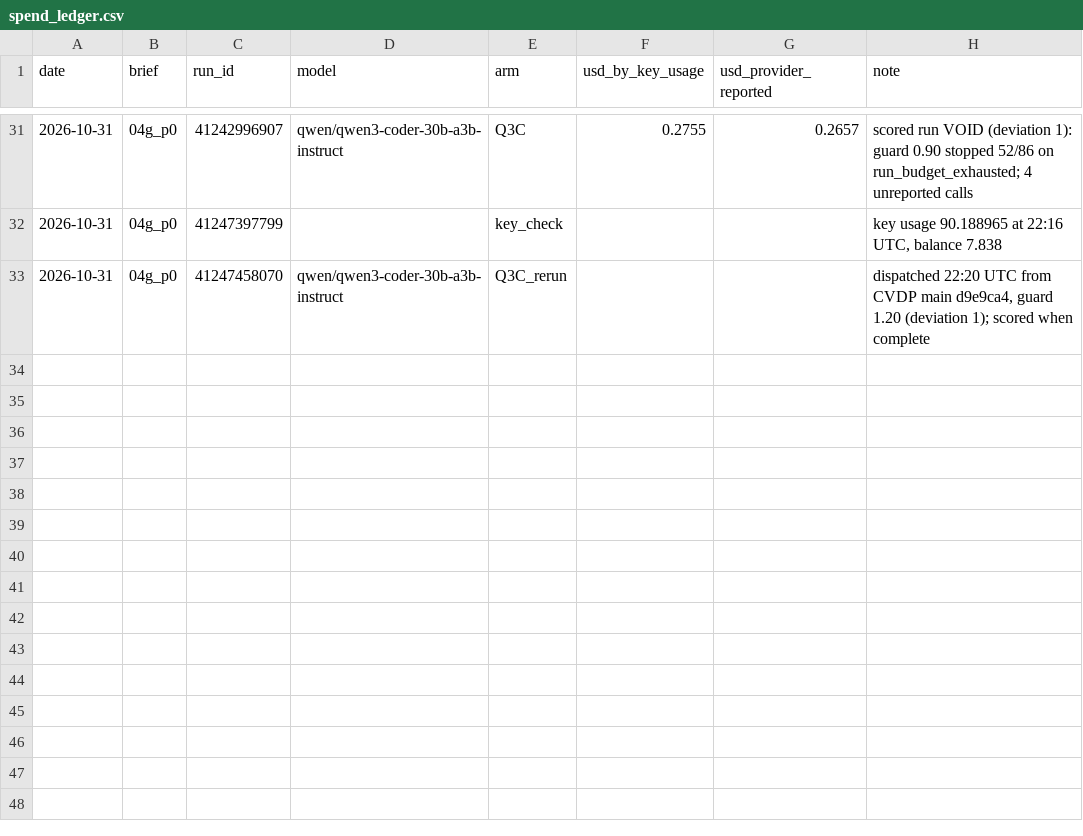
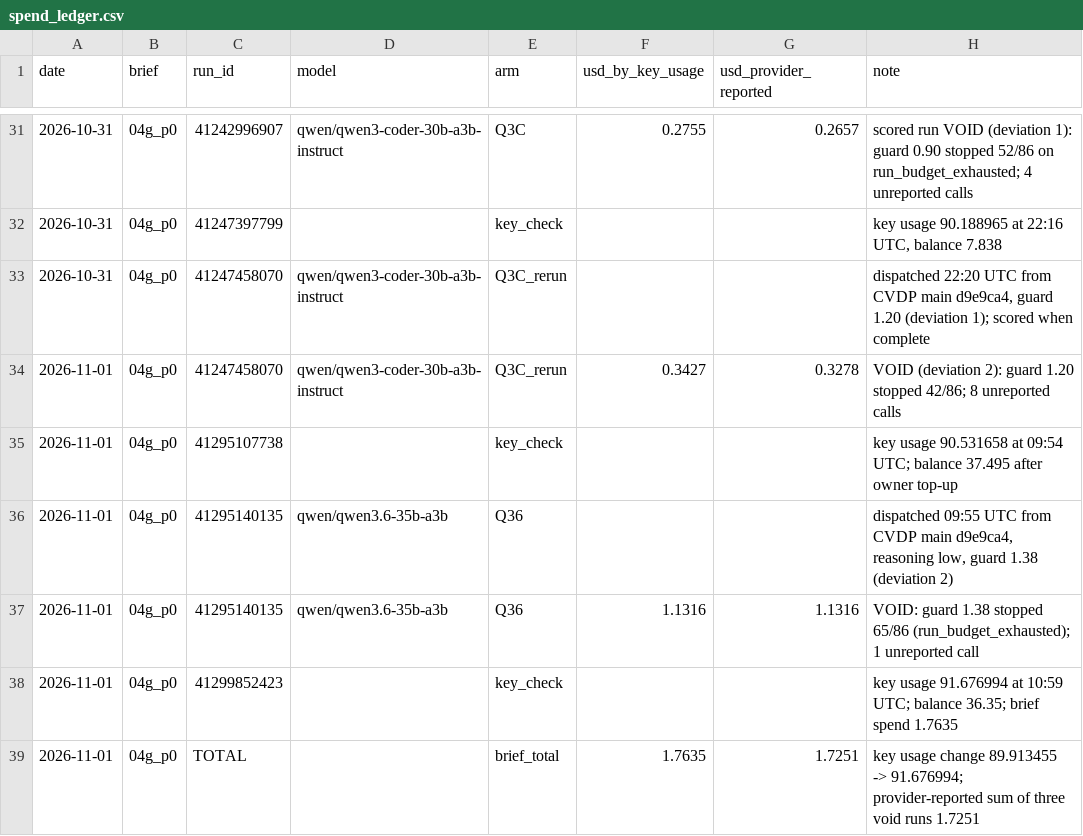
Before and after one commit to BrendanJamesLynskey/FPGA_Design_Agent, a CSV file: results/spend_ledger.csv, drawn as a sheet; only a part is shown, gaps mark what is left out.

```diff
--- a/results/spend_ledger.csv
+++ b/results/spend_ledger.csv
@@ -33 +33,7 @@ date,brief,run_id,model,arm,usd_by_key_usage,usd_provider_reported,note
 2026-10-31,04g_p0,41247458070,qwen/qwen3-coder-30b-a3b-instruct,Q3C_rerun,,,"dispatched 22:20 UTC from CVDP main d9e9ca4, guard 1.20 (deviation 1); scored when complete"
+2026-11-01,04g_p0,41247458070,qwen/qwen3-coder-30b-a3b-instruct,Q3C_rerun,0.3427,0.3278,"VOID (deviation 2): guard 1.20 stopped 42/86; 8 unreported calls"
+2026-11-01,04g_p0,41295107738,,key_check,,,"key usage 90.531658 at 09:54 UTC; balance 37.495 after owner top-up"
+2026-11-01,04g_p0,41295140135,qwen/qwen3.6-35b-a3b,Q36,,,"dispatched 09:55 UTC from CVDP main d9e9ca4, reasoning low, guard 1.38 (deviation 2)"
+2026-11-01,04g_p0,41295140135,qwen/qwen3.6-35b-a3b,Q36,1.1316,1.1316,"VOID: guard 1.38 stopped 65/86 (run_budget_exhausted); 1 unreported call"
+2026-11-01,04g_p0,41299852423,,key_check,,,"key usage 91.676994 at 10:59 UTC; balance 36.35; brief spend 1.7635"
+2026-11-01,04g_p0,TOTAL,,brief_total,1.7635,1.7251,"key usage change 89.913455 -> 91.676994; provider-reported sum of three void runs 1.7251"
```
Also changed, not shown: 6 other files.
